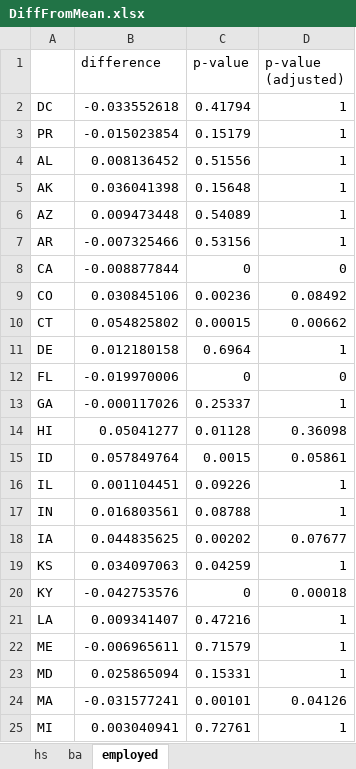
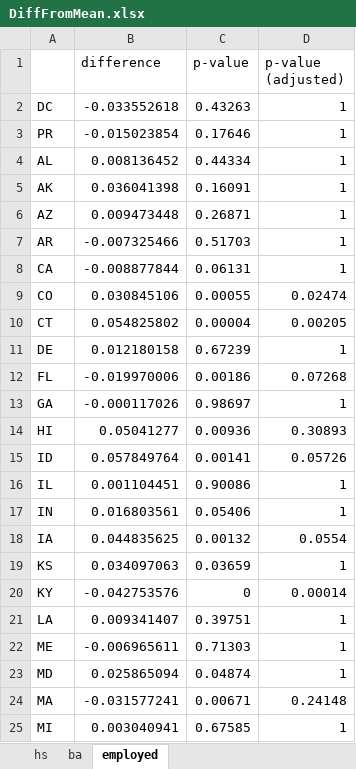
Before and after one commit to adamSales/stateDeafStats, an Excel workbook: DiffFromMean.xlsx, sheet employed, drawn as a sheet; only a part is shown; values as stored, in another font and other column widths than the file's, no borders; the diff covers the shown part only; the diff names each change by its address in the sheet, - before the commit and + after, or states it on an @@ line.

```diff
--- a/DiffFromMean.xlsx (sheet employed)
+++ b/DiffFromMean.xlsx (sheet employed)
-C2 (p-value): 0.41794
+C2 (p-value): 0.43263
-C3 (p-value): 0.15179
+C3 (p-value): 0.17646
-C4 (p-value): 0.51556
+C4 (p-value): 0.44334
-C5 (p-value): 0.15648
+C5 (p-value): 0.16091
-C6 (p-value): 0.54089
+C6 (p-value): 0.26871
-C7 (p-value): 0.53156
+C7 (p-value): 0.51703
-C8 (p-value): 0
+C8 (p-value): 0.06131
-D8 (p-value (adjusted)): 0
+D8 (p-value (adjusted)): 1
-C9 (p-value): 0.00236
+C9 (p-value): 0.00055
-D9 (p-value (adjusted)): 0.08492
+D9 (p-value (adjusted)): 0.02474
-C10 (p-value): 0.00015
+C10 (p-value): 0.00004
-D10 (p-value (adjusted)): 0.00662
+D10 (p-value (adjusted)): 0.00205
-C11 (p-value): 0.6964
+C11 (p-value): 0.67239
-C12 (p-value): 0
+C12 (p-value): 0.00186
-D12 (p-value (adjusted)): 0
+D12 (p-value (adjusted)): 0.07268
-C13 (p-value): 0.25337
+C13 (p-value): 0.98697
-C14 (p-value): 0.01128
+C14 (p-value): 0.00936
-D14 (p-value (adjusted)): 0.36098
+D14 (p-value (adjusted)): 0.30893
-C15 (p-value): 0.0015
+C15 (p-value): 0.00141
-D15 (p-value (adjusted)): 0.05861
+D15 (p-value (adjusted)): 0.05726
-C16 (p-value): 0.09226
+C16 (p-value): 0.90086
-C17 (p-value): 0.08788
+C17 (p-value): 0.05406
-C18 (p-value): 0.00202
+C18 (p-value): 0.00132
-D18 (p-value (adjusted)): 0.07677
+D18 (p-value (adjusted)): 0.0554
-C19 (p-value): 0.04259
+C19 (p-value): 0.03659
-D20 (p-value (adjusted)): 0.00018
+D20 (p-value (adjusted)): 0.00014
-C21 (p-value): 0.47216
+C21 (p-value): 0.39751
-C22 (p-value): 0.71579
+C22 (p-value): 0.71303
-C23 (p-value): 0.15331
+C23 (p-value): 0.04874
-C24 (p-value): 0.00101
+C24 (p-value): 0.00671
-D24 (p-value (adjusted)): 0.04126
+D24 (p-value (adjusted)): 0.24148
-C25 (p-value): 0.72761
+C25 (p-value): 0.67585
```
Also changed, not shown: 43 edited cells elsewhere in this sheet, sheet ba, sheet hs, HS.BA.Unemployment.Employment.byState.xlsx, 3 other files.
